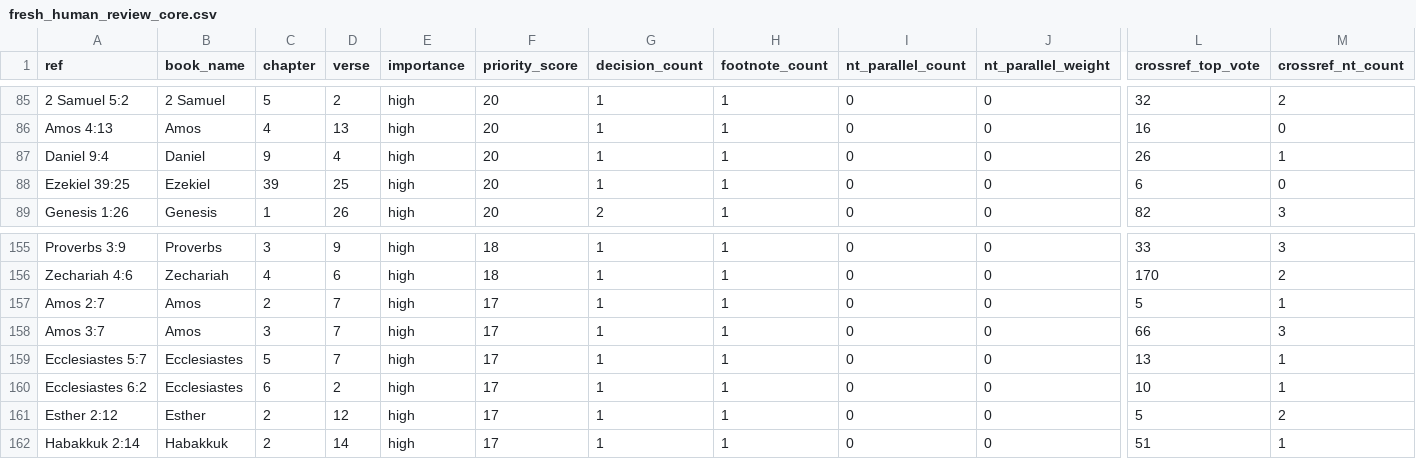
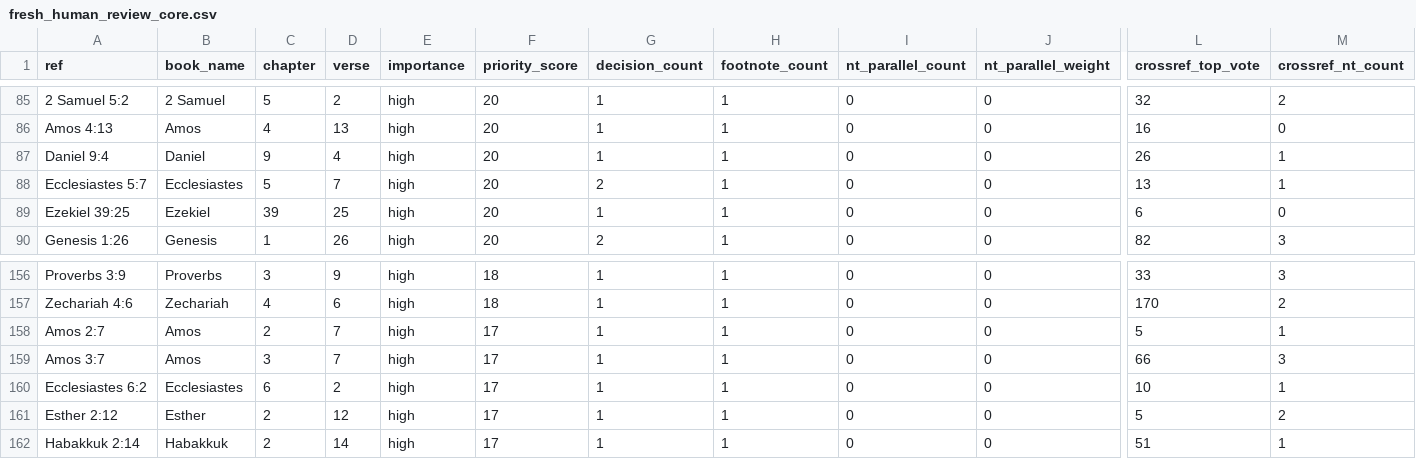
Before and after one commit to Biblejustin/LXX_Bible_Project, a CSV file: output/fresh_human_review_core.csv, drawn as a sheet; only a part is shown, gaps mark what is left out; removed rows and columns are numbered as before the commit, all else as after; rows hold the shown columns only; the diff names each change by its address in the sheet, - before the commit and + after, or states it on an @@ line.

```diff
--- a/output/fresh_human_review_core.csv
+++ b/output/fresh_human_review_core.csv
+row 88: Ecclesiastes 5:7 | Ecclesiastes | 5 | 7 | high | 20 | 2 | 1 | 0 | 0 | 13 | 1
-row 159: Ecclesiastes 5:7 | Ecclesiastes | 5 | 7 | high | 17 | 1 | 1 | 0 | 0 | 13 | 1
```
Also changed, not shown: output/fresh_human_review_phase1.csv, output/fresh_ot_crossref_clues.csv, 35 other files.
